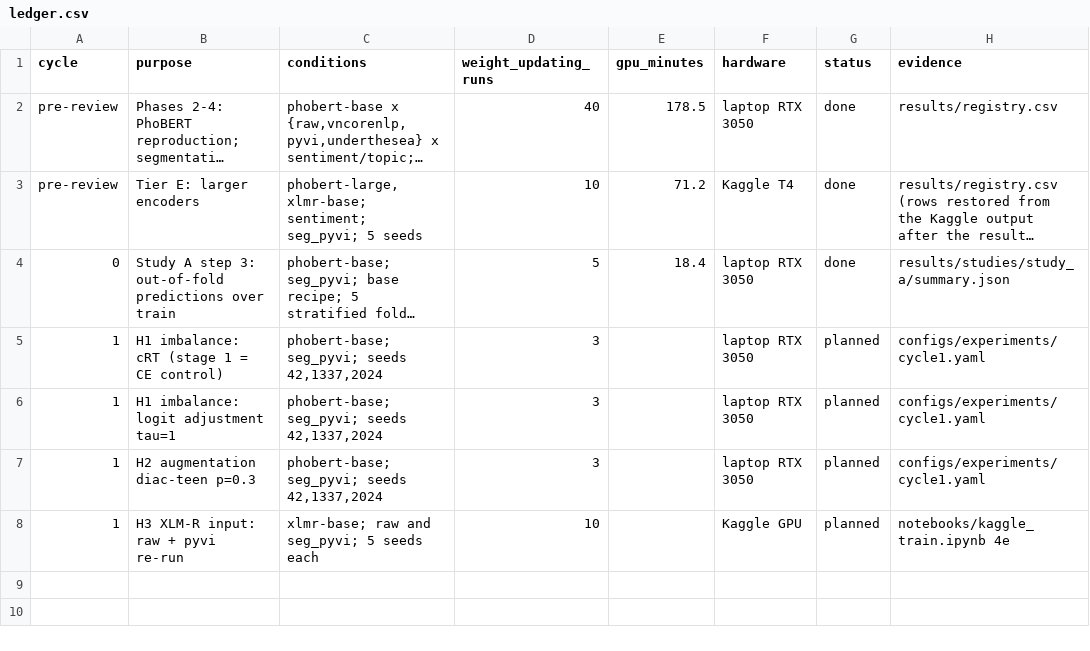
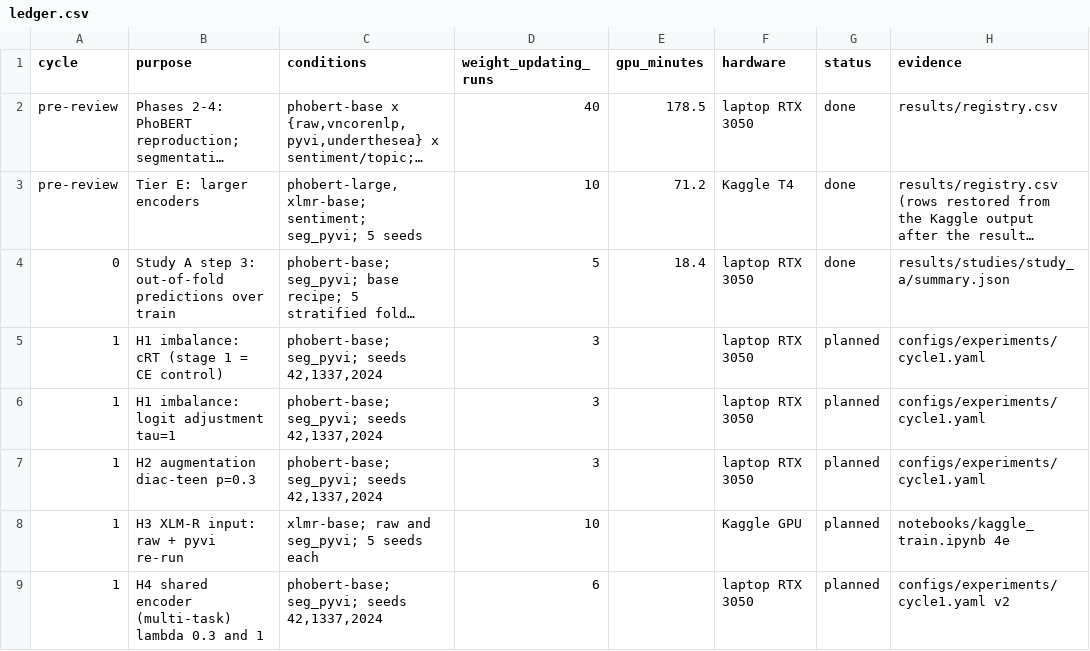
Before and after one commit to ThanhDatVN/ViFeedback-NLP-Service, a CSV file: configs/experiments/ledger.csv, drawn as a sheet; long unchanged cells end in …; the diff names each change by its address in the sheet, - before the commit and + after, or states it on an @@ line.

Commit message:
Declare Cycle 1 H4 (shared encoder) before running it
cycle1.yaml v2 (ADR-021) adds the shared sentiment/topic encoder, the one
item of the review's recommended starting point Cycle 1 v1 left out.
lambda in {0.3, 1} x 3 seeds; epoch chosen by the mean of the two dev
macro-F1 scores; helps / negative-transfer / no-material-difference rules
encoded in evaluation/decisions.py with tests, before any H4 run.

training/multitask.py copies the single-task head architecture and head
learning rate, so sharing the encoder is the only change. Each run writes
one registry row per task. Budget stays at 30; finalist seeds become one
pool of 4. Known when revised: cRT missed its advance rule. The
logit-adjustment and augmentation decisions had not been computed.

```diff
--- a/configs/experiments/ledger.csv
+++ b/configs/experiments/ledger.csv
+row 9: 1 | H4 shared encoder (multi-task) lambda 0.3 and 1 | phobert-base; seg_pyvi; seeds 42,1337,2024 | 6 |  | laptop RTX 3050 | planned | configs/experiments/cycle1.yaml v2
```
Also changed, not shown: 9 other files.
